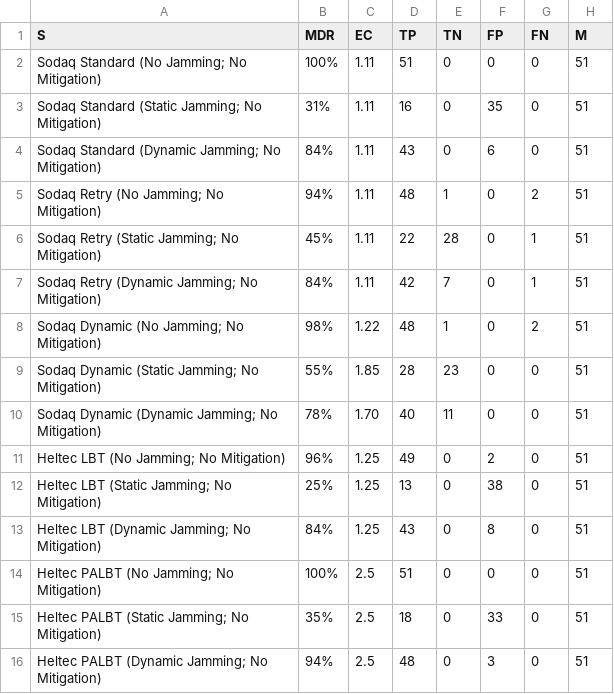
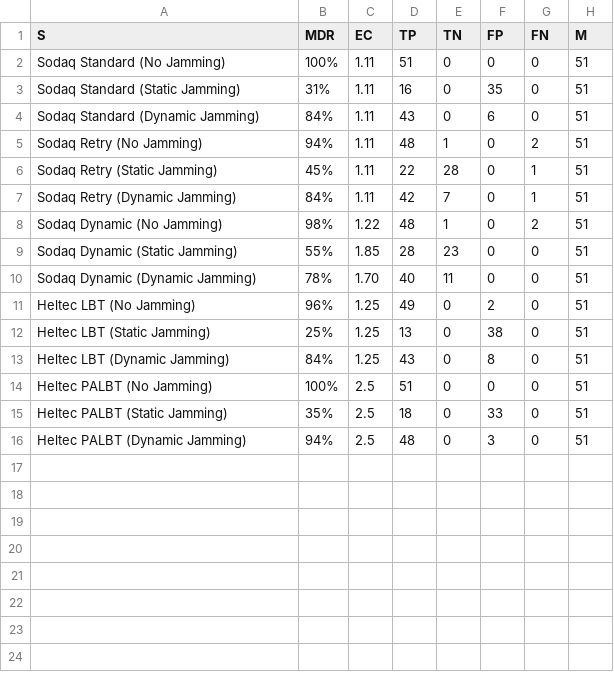
Before and after one commit to jayveedee/LoRaWAN-DoS-Mitigation, a CSV file: ttn/data/device-ttn-combined/report/4byte_stats_cleaned.csv, drawn as a sheet.

```diff
--- a/ttn/data/device-ttn-combined/report/4byte_stats_cleaned.csv
+++ b/ttn/data/device-ttn-combined/report/4byte_stats_cleaned.csv
@@ -1,16 +1,16 @@
 S,MDR,EC,TP,TN,FP,FN,M
-Sodaq Standard (No Jamming; No Mitigation), 100%, 1.11, 51, 0, 0, 0, 51
-Sodaq Standard (Static Jamming; No Mitigation), 31%, 1.11, 16, 0, 35, 0, 51
-Sodaq Standard (Dynamic Jamming; No Mitigation), 84%, 1.11, 43, 0, 6, 0, 51
-Sodaq Retry (No Jamming; No Mitigation), 94%, 1.11, 48, 1, 0, 2, 51
-Sodaq Retry (Static Jamming; No Mitigation), 45%, 1.11, 22, 28, 0, 1, 51
-Sodaq Retry (Dynamic Jamming; No Mitigation), 84%, 1.11, 42, 7, 0, 1, 51
-Sodaq Dynamic (No Jamming; No Mitigation), 98%, 1.22, 48, 1, 0, 2, 51
-Sodaq Dynamic (Static Jamming; No Mitigation), 55%, 1.85, 28, 23, 0, 0, 51
-Sodaq Dynamic (Dynamic Jamming; No Mitigation), 78%, 1.70, 40, 11, 0, 0, 51
-Heltec LBT (No Jamming; No Mitigation), 96%, 1.25, 49, 0, 2, 0, 51
-Heltec LBT (Static Jamming; No Mitigation), 25%, 1.25, 13, 0, 38, 0, 51
-Heltec LBT (Dynamic Jamming; No Mitigation), 84%, 1.25, 43, 0, 8, 0, 51
-Heltec PALBT (No Jamming; No Mitigation), 100%, 2.5, 51, 0, 0, 0, 51
-Heltec PALBT (Static Jamming; No Mitigation), 35%, 2.5, 18, 0, 33, 0, 51
-Heltec PALBT (Dynamic Jamming; No Mitigation), 94%, 2.5, 48, 0, 3, 0, 51
+Sodaq Standard (No Jamming), 100%, 1.11, 51, 0, 0, 0, 51
+Sodaq Standard (Static Jamming), 31%, 1.11, 16, 0, 35, 0, 51
+Sodaq Standard (Dynamic Jamming), 84%, 1.11, 43, 0, 6, 0, 51
+Sodaq Retry (No Jamming), 94%, 1.11, 48, 1, 0, 2, 51
+Sodaq Retry (Static Jamming), 45%, 1.11, 22, 28, 0, 1, 51
+Sodaq Retry (Dynamic Jamming), 84%, 1.11, 42, 7, 0, 1, 51
+Sodaq Dynamic (No Jamming), 98%, 1.22, 48, 1, 0, 2, 51
+Sodaq Dynamic (Static Jamming), 55%, 1.85, 28, 23, 0, 0, 51
+Sodaq Dynamic (Dynamic Jamming), 78%, 1.70, 40, 11, 0, 0, 51
+Heltec LBT (No Jamming), 96%, 1.25, 49, 0, 2, 0, 51
+Heltec LBT (Static Jamming), 25%, 1.25, 13, 0, 38, 0, 51
+Heltec LBT (Dynamic Jamming), 84%, 1.25, 43, 0, 8, 0, 51
+Heltec PALBT (No Jamming), 100%, 2.5, 51, 0, 0, 0, 51
+Heltec PALBT (Static Jamming), 35%, 2.5, 18, 0, 33, 0, 51
+Heltec PALBT (Dynamic Jamming), 94%, 2.5, 48, 0, 3, 0, 51
```
Also changed, not shown: ttn/data/device-ttn-combined/report/5byte_stats_cleaned.csv.
